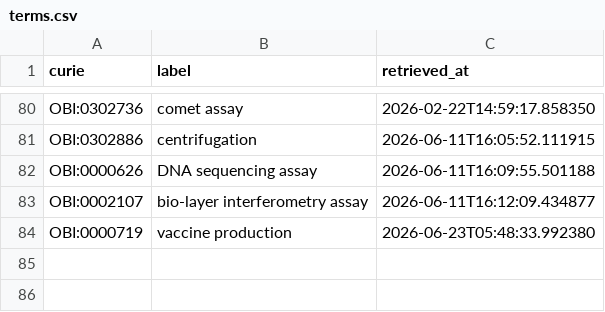
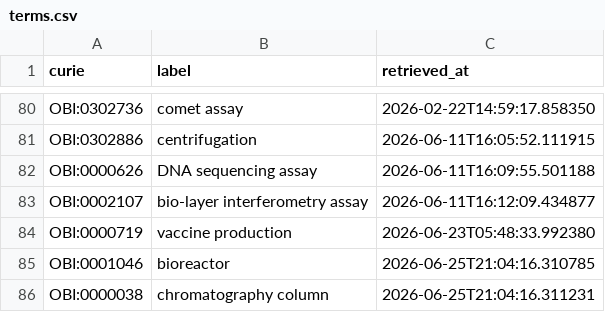
Before and after one commit to linkml/valuesets, a CSV file: cache/obi/terms.csv, drawn as a sheet; only a part is shown, gaps mark what is left out.

```diff
--- a/cache/obi/terms.csv
+++ b/cache/obi/terms.csv
@@ -84 +84,3 @@ OBI:0002107,bio-layer interferometry assay,2026-06-11T16:12:09.434877
 OBI:0000719,vaccine production,2026-06-23T05:48:33.992380
+OBI:0001046,bioreactor,2026-06-25T21:04:16.310785
+OBI:0000038,chromatography column,2026-06-25T21:04:16.311231
```
Also changed, not shown: cache/chmo/terms.csv, 5 other files.
